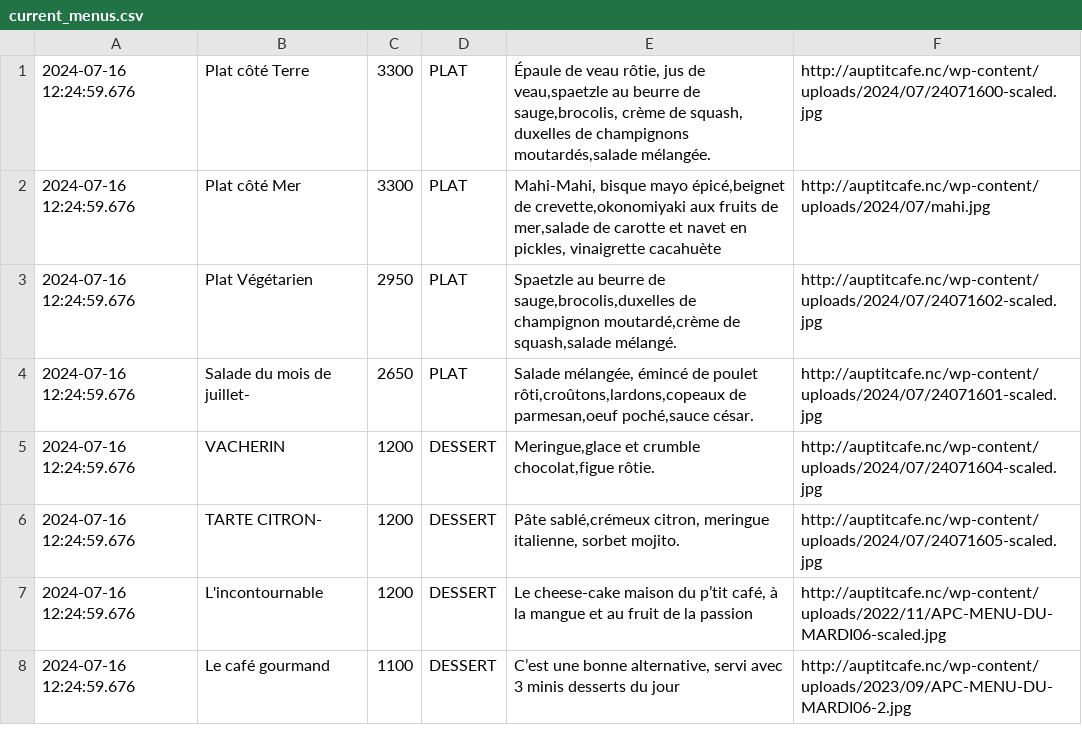
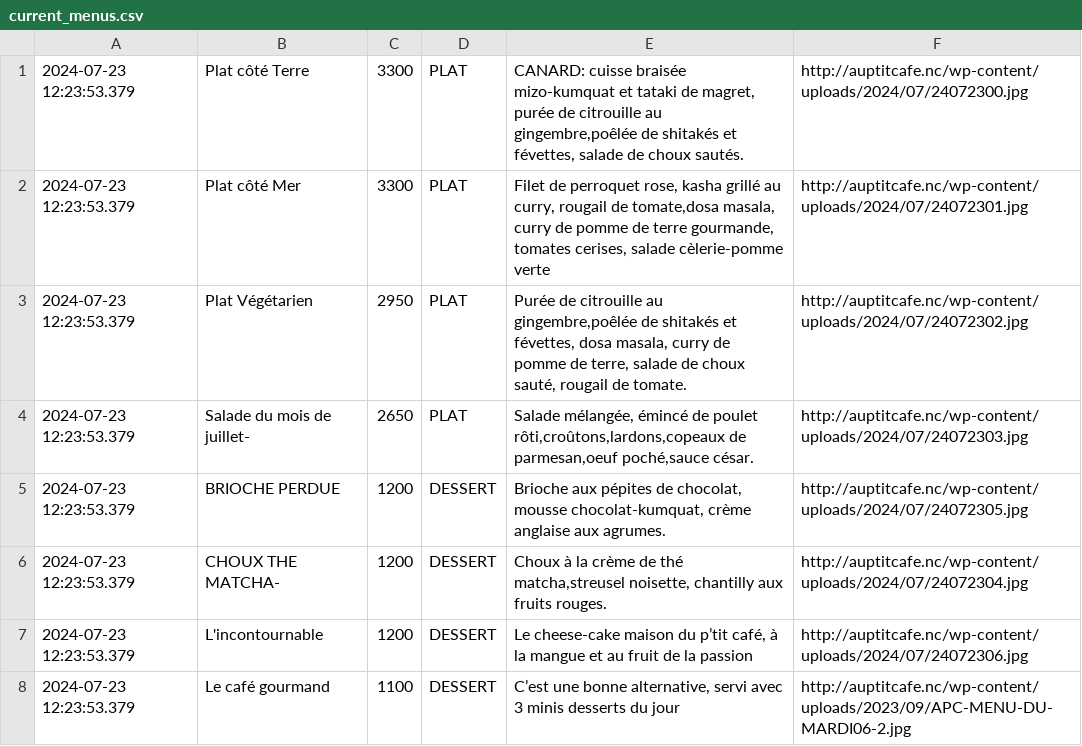
Before and after one commit to adriens/auptitcafe-data, a CSV file: data/current_menus.csv, drawn as a sheet.

```diff
--- a/data/current_menus.csv
+++ b/data/current_menus.csv
@@ -1,8 +1,8 @@
-2024-07-16 12:24:59.676,Plat côté Terre,3300,PLAT,"Épaule de veau rôtie, jus de veau,spaetzle au beurre de sauge,brocolis, crème de squash, duxelles de champignons moutardés,salade mélangée.",http://auptitcafe.nc/wp-content/uploads/2024/07/24071600-scaled.jpg
-2024-07-16 12:24:59.676,Plat côté Mer,3300,PLAT,"Mahi-Mahi, bisque mayo épicé,beignet de crevette,okonomiyaki aux fruits de mer,salade de carotte et navet en pickles, vinaigrette cacahuète",http://auptitcafe.nc/wp-content/uploads/2024/07/mahi.jpg
-2024-07-16 12:24:59.676,Plat Végétarien,2950,PLAT,"Spaetzle au beurre de sauge,brocolis,duxelles de champignon moutardé,crème de squash,salade mélangé.",http://auptitcafe.nc/wp-content/uploads/2024/07/24071602-scaled.jpg
-2024-07-16 12:24:59.676,Salade du mois de juillet-,2650,PLAT,"Salade mélangée, émincé de poulet rôti,croûtons,lardons,copeaux de parmesan,oeuf poché,sauce césar.",http://auptitcafe.nc/wp-content/uploads/2024/07/24071601-scaled.jpg
-2024-07-16 12:24:59.676,VACHERIN,1200,DESSERT,"Meringue,glace et crumble chocolat,figue rôtie.",http://auptitcafe.nc/wp-content/uploads/2024/07/24071604-scaled.jpg
-2024-07-16 12:24:59.676,TARTE CITRON-,1200,DESSERT,"Pâte sablé,crémeux citron, meringue italienne, sorbet mojito.",http://auptitcafe.nc/wp-content/uploads/2024/07/24071605-scaled.jpg
-2024-07-16 12:24:59.676,L'incontournable,1200,DESSERT,"Le cheese-cake maison du p’tit café, à la mangue et au fruit de la passion",http://auptitcafe.nc/wp-content/uploads/2022/11/APC-MENU-DU-MARDI06-scaled.jpg
-2024-07-16 12:24:59.676,Le café gourmand,1100,DESSERT,"C’est une bonne alternative, servi avec 3 minis desserts du jour",http://auptitcafe.nc/wp-content/uploads/2023/09/APC-MENU-DU-MARDI06-2.jpg
+2024-07-23 12:23:53.379,Plat côté Terre,3300,PLAT,"CANARD: cuisse braisée mizo-kumquat et tataki de  magret, purée de citrouille au gingembre,poêlée de shitakés et févettes, salade de choux sautés.",http://auptitcafe.nc/wp-content/uploads/2024/07/24072300.jpg
+2024-07-23 12:23:53.379,Plat côté Mer,3300,PLAT,"Filet de perroquet rose, kasha grillé au curry, rougail de tomate,dosa masala, curry de pomme de terre gourmande, tomates cerises, salade cèlerie-pomme verte",http://auptitcafe.nc/wp-content/uploads/2024/07/24072301.jpg
+2024-07-23 12:23:53.379,Plat Végétarien,2950,PLAT,"Purée de citrouille au gingembre,poêlée de shitakés et févettes, dosa masala, curry de pomme de terre, salade de choux sauté, rougail de tomate.",http://auptitcafe.nc/wp-content/uploads/2024/07/24072302.jpg
+2024-07-23 12:23:53.379,Salade du mois de juillet-,2650,PLAT,"Salade mélangée, émincé de poulet rôti,croûtons,lardons,copeaux de parmesan,oeuf poché,sauce césar.",http://auptitcafe.nc/wp-content/uploads/2024/07/24072303.jpg
+2024-07-23 12:23:53.379,BRIOCHE PERDUE,1200,DESSERT,"Brioche aux pépites de chocolat, mousse chocolat-kumquat, crème anglaise aux agrumes.",http://auptitcafe.nc/wp-content/uploads/2024/07/24072305.jpg
+2024-07-23 12:23:53.379,CHOUX THE MATCHA-,1200,DESSERT,"Choux à la crème de thé matcha,streusel noisette, chantilly aux fruits rouges.",http://auptitcafe.nc/wp-content/uploads/2024/07/24072304.jpg
+2024-07-23 12:23:53.379,L'incontournable,1200,DESSERT,"Le cheese-cake maison du p’tit café, à la mangue et au fruit de la passion",http://auptitcafe.nc/wp-content/uploads/2024/07/24072306.jpg
+2024-07-23 12:23:53.379,Le café gourmand,1100,DESSERT,"C’est une bonne alternative, servi avec 3 minis desserts du jour",http://auptitcafe.nc/wp-content/uploads/2023/09/APC-MENU-DU-MARDI06-2.jpg
```
Also changed, not shown: data/current_menus_headers.csv, data/menus_hist.csv.
